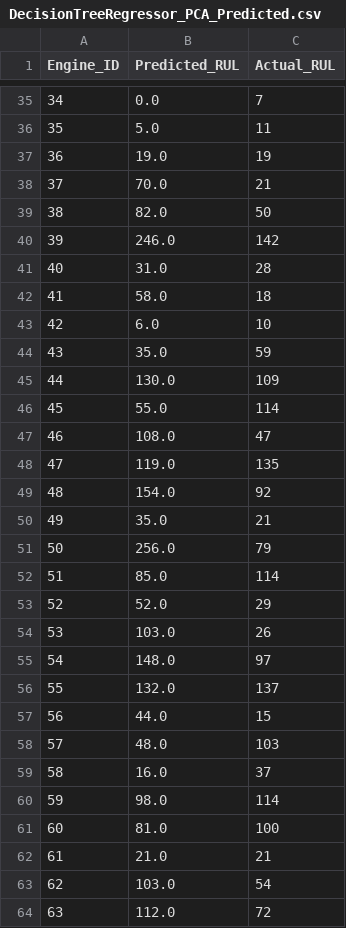
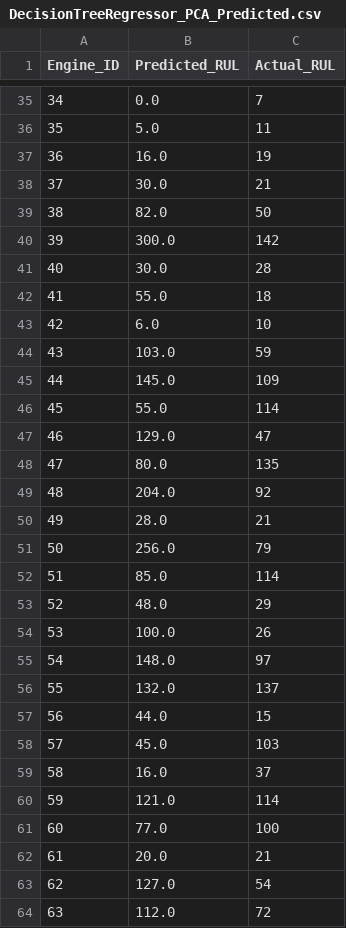
Before and after one commit to heena34/APM, a CSV file: server/Output/DecisionTreeRegressor_PCA_Predicted.csv, drawn as a sheet; only a part is shown, gaps mark what is left out; the diff covers the shown part only.

```diff
--- a/server/Output/DecisionTreeRegressor_PCA_Predicted.csv
+++ b/server/Output/DecisionTreeRegressor_PCA_Predicted.csv
@@ -36,20 +36,20 @@ Engine_ID,Predicted_RUL,Actual_RUL
 35,5.0,11
-36,19.0,19
-37,70.0,21
+36,16.0,19
+37,30.0,21
 38,82.0,50
-39,246.0,142
-40,31.0,28
-41,58.0,18
+39,300.0,142
+40,30.0,28
+41,55.0,18
 42,6.0,10
-43,35.0,59
-44,130.0,109
+43,103.0,59
+44,145.0,109
 45,55.0,114
-46,108.0,47
-47,119.0,135
-48,154.0,92
-49,35.0,21
+46,129.0,47
+47,80.0,135
+48,204.0,92
+49,28.0,21
 50,256.0,79
 51,85.0,114
-52,52.0,29
-53,103.0,26
+52,48.0,29
+53,100.0,26
 54,148.0,97
@@ -57,8 +57,8 @@ Engine_ID,Predicted_RUL,Actual_RUL
 56,44.0,15
-57,48.0,103
+57,45.0,103
 58,16.0,37
-59,98.0,114
-60,81.0,100
-61,21.0,21
-62,103.0,54
+59,121.0,114
+60,77.0,100
+61,20.0,21
+62,127.0,54
 63,112.0,72
```
Also changed, not shown: 30 edited cells elsewhere in this file, 13 other files.
